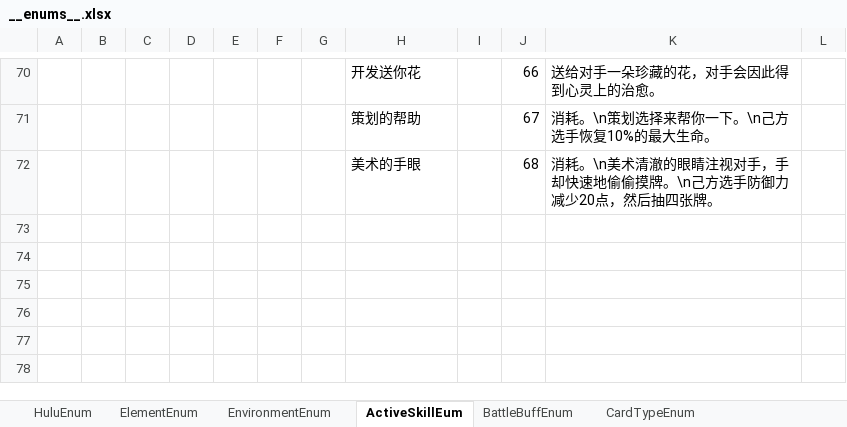
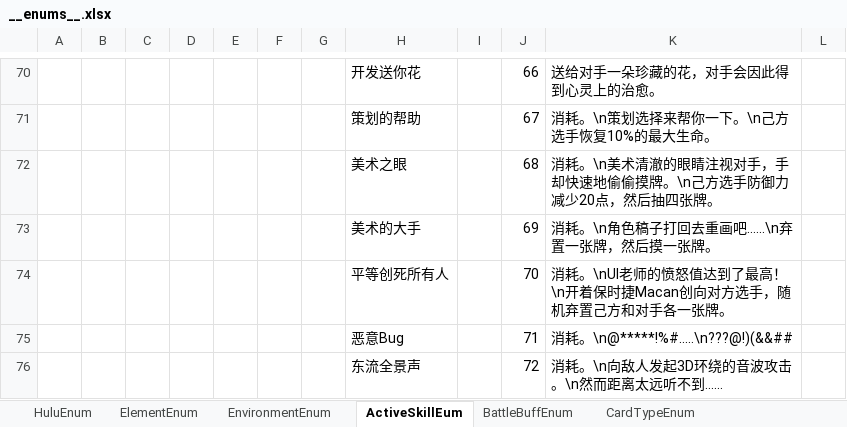
Before and after one commit to Unity-Devlop/BooomJam2024, an Excel workbook: Excels/Datas/__enums__.xlsx, sheet ActiveSkillEum, drawn as a sheet; only a part is shown, gaps mark what is left out; values as stored, in another font and other column widths than the file's, no borders; the diff names each change by its address in the sheet, - before the commit and + after, or states it on an @@ line.

```diff
--- a/Excels/Datas/__enums__.xlsx (sheet ActiveSkillEum)
+++ b/Excels/Datas/__enums__.xlsx (sheet ActiveSkillEum)
-H72: 美术的手眼
+H72: 美术之眼
+row 73:  |  |  |  |  |  |  | 美术的大手 |  | 69 | 消耗。\n角色稿子打回去重画吧......\n弃置一张牌，然后摸一张牌。
+row 74:  |  |  |  |  |  |  | 平等创死所有人 |  | 70 | 消耗。\nUI老师的愤怒值达到了最高！\n开着保时捷Macan创向对方选手，随机弃置己方和对手各一张牌。
+row 75:  |  |  |  |  |  |  | 恶意Bug |  | 71 | 消耗。\n@*****!%#.....\n???@!)(&&##
+row 76:  |  |  |  |  |  |  | 东流全景声 |  | 72 | 消耗。\n向敌人发起3D环绕的音波攻击。\n然而距离太远听不到......
```
Also changed, not shown: Excels/Datas/config1.xlsx, 2 other files.
